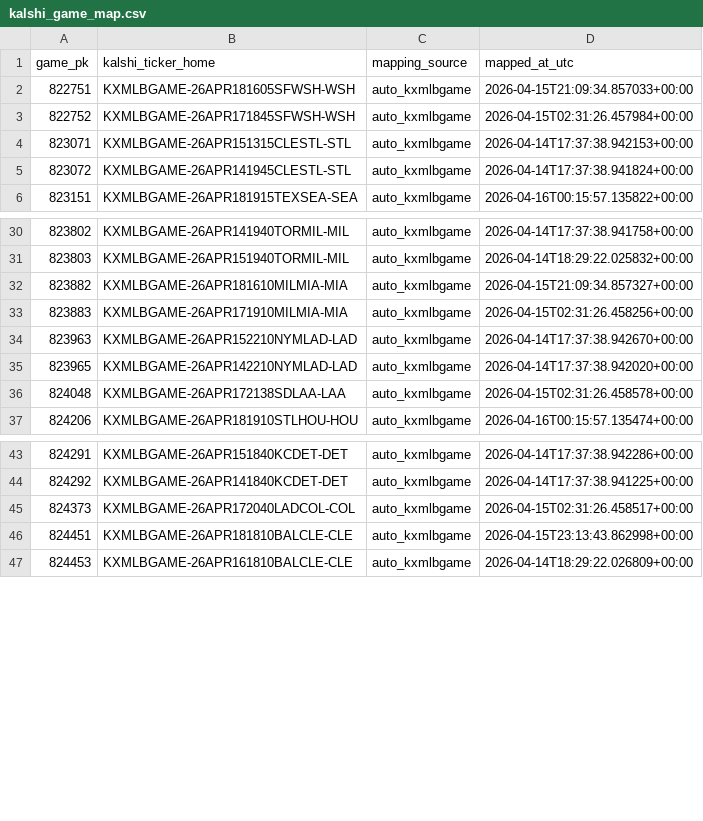
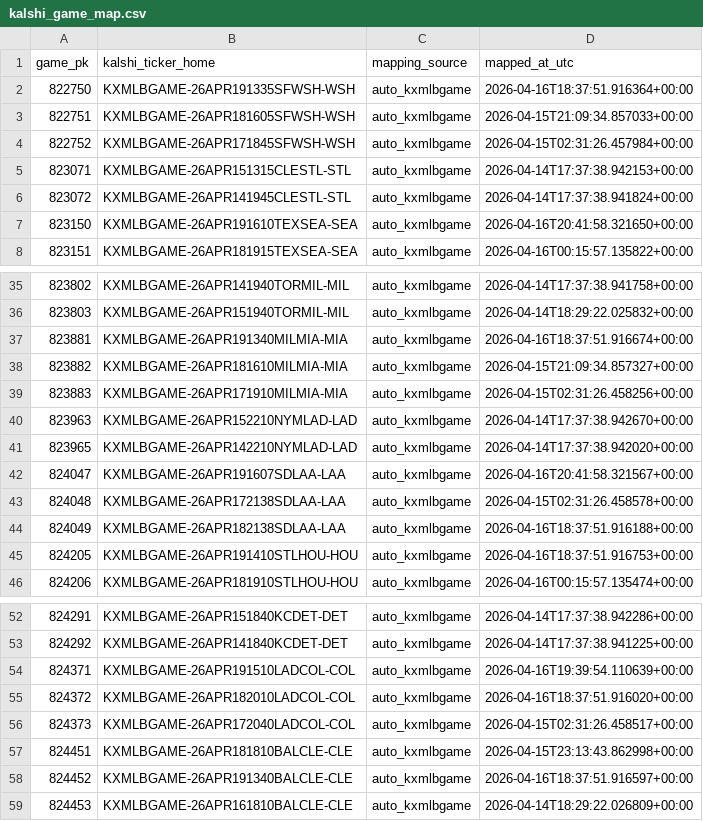
Before and after one commit to austin-lolli/mlb-model, a CSV file: data/kalshi_game_map.csv, drawn as a sheet; only a part is shown, gaps mark what is left out; the diff covers the shown part only.

```diff
--- a/data/kalshi_game_map.csv
+++ b/data/kalshi_game_map.csv
@@ -1,2 +1,3 @@
 game_pk,kalshi_ticker_home,mapping_source,mapped_at_utc
+822750,KXMLBGAME-26APR191335SFWSH-WSH,auto_kxmlbgame,2026-04-16T18:37:51.916364+00:00
 822751,KXMLBGAME-26APR181605SFWSH-WSH,auto_kxmlbgame,2026-04-15T21:09:34.857033+00:00
@@ -5,2 +6,3 @@ game_pk,kalshi_ticker_home,mapping_source,mapped_at_utc
 823072,KXMLBGAME-26APR141945CLESTL-STL,auto_kxmlbgame,2026-04-14T17:37:38.941824+00:00
+823150,KXMLBGAME-26APR191610TEXSEA-SEA,auto_kxmlbgame,2026-04-16T20:41:58.321650+00:00
 823151,KXMLBGAME-26APR181915TEXSEA-SEA,auto_kxmlbgame,2026-04-16T00:15:57.135822+00:00
@@ -31,2 +36,3 @@ game_pk,kalshi_ticker_home,mapping_source,mapped_at_utc
 823803,KXMLBGAME-26APR151940TORMIL-MIL,auto_kxmlbgame,2026-04-14T18:29:22.025832+00:00
+823881,KXMLBGAME-26APR191340MILMIA-MIA,auto_kxmlbgame,2026-04-16T18:37:51.916674+00:00
 823882,KXMLBGAME-26APR181610MILMIA-MIA,auto_kxmlbgame,2026-04-15T21:09:34.857327+00:00
@@ -35,3 +41,6 @@ game_pk,kalshi_ticker_home,mapping_source,mapped_at_utc
 823965,KXMLBGAME-26APR142210NYMLAD-LAD,auto_kxmlbgame,2026-04-14T17:37:38.942020+00:00
+824047,KXMLBGAME-26APR191607SDLAA-LAA,auto_kxmlbgame,2026-04-16T20:41:58.321567+00:00
 824048,KXMLBGAME-26APR172138SDLAA-LAA,auto_kxmlbgame,2026-04-15T02:31:26.458578+00:00
+824049,KXMLBGAME-26APR182138SDLAA-LAA,auto_kxmlbgame,2026-04-16T18:37:51.916188+00:00
+824205,KXMLBGAME-26APR191410STLHOU-HOU,auto_kxmlbgame,2026-04-16T18:37:51.916753+00:00
 824206,KXMLBGAME-26APR181910STLHOU-HOU,auto_kxmlbgame,2026-04-16T00:15:57.135474+00:00
@@ -44,4 +53,7 @@ game_pk,kalshi_ticker_home,mapping_source,mapped_at_utc
 824292,KXMLBGAME-26APR141840KCDET-DET,auto_kxmlbgame,2026-04-14T17:37:38.941225+00:00
+824371,KXMLBGAME-26APR191510LADCOL-COL,auto_kxmlbgame,2026-04-16T19:39:54.110639+00:00
+824372,KXMLBGAME-26APR182010LADCOL-COL,auto_kxmlbgame,2026-04-16T18:37:51.916020+00:00
 824373,KXMLBGAME-26APR172040LADCOL-COL,auto_kxmlbgame,2026-04-15T02:31:26.458517+00:00
 824451,KXMLBGAME-26APR181810BALCLE-CLE,auto_kxmlbgame,2026-04-15T23:13:43.862998+00:00
+824452,KXMLBGAME-26APR191340BALCLE-CLE,auto_kxmlbgame,2026-04-16T18:37:51.916597+00:00
 824453,KXMLBGAME-26APR161810BALCLE-CLE,auto_kxmlbgame,2026-04-14T18:29:22.026809+00:00
```
Also changed, not shown: 8 added rows elsewhere in this file, 8 other files.
